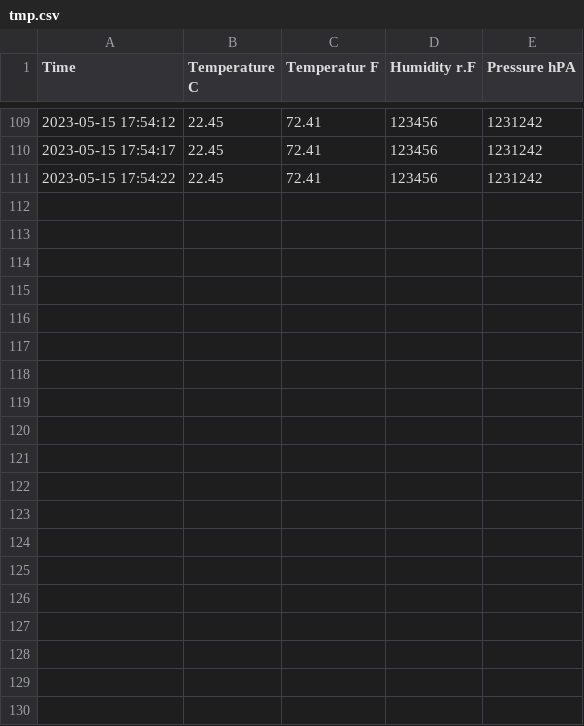
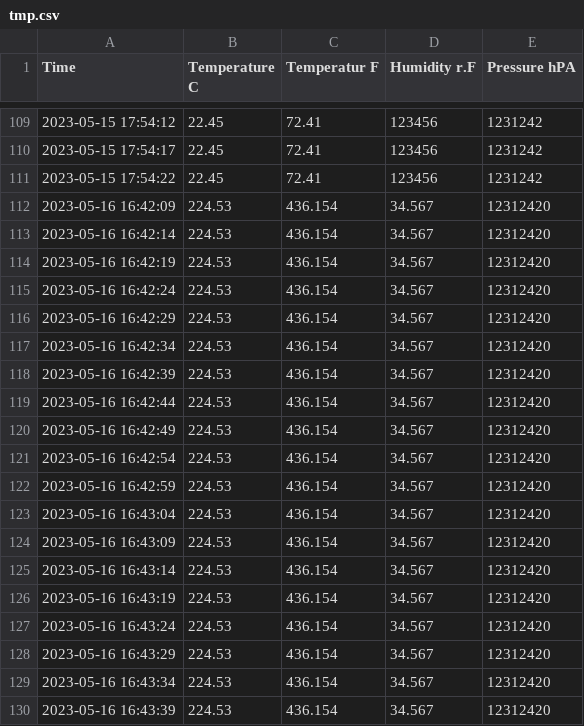
Before and after one commit to LooksLikeThomas/cps-servertemp, a CSV file: tmp.csv, drawn as a sheet; only a part is shown, gaps mark what is left out; the diff covers the shown part only.

```diff
--- a/tmp.csv
+++ b/tmp.csv
@@ -111 +111,20 @@ Time;Temperature C;Temperatur F;Humidity r.F;Pressure hPA
 2023-05-15 17:54:22;22.45;72.41;123456;1231242
+2023-05-16 16:42:09;224.53;436.154;34.567;12312420
+2023-05-16 16:42:14;224.53;436.154;34.567;12312420
+2023-05-16 16:42:19;224.53;436.154;34.567;12312420
+2023-05-16 16:42:24;224.53;436.154;34.567;12312420
+2023-05-16 16:42:29;224.53;436.154;34.567;12312420
+2023-05-16 16:42:34;224.53;436.154;34.567;12312420
+2023-05-16 16:42:39;224.53;436.154;34.567;12312420
+2023-05-16 16:42:44;224.53;436.154;34.567;12312420
+2023-05-16 16:42:49;224.53;436.154;34.567;12312420
+2023-05-16 16:42:54;224.53;436.154;34.567;12312420
+2023-05-16 16:42:59;224.53;436.154;34.567;12312420
+2023-05-16 16:43:04;224.53;436.154;34.567;12312420
+2023-05-16 16:43:09;224.53;436.154;34.567;12312420
+2023-05-16 16:43:14;224.53;436.154;34.567;12312420
+2023-05-16 16:43:19;224.53;436.154;34.567;12312420
+2023-05-16 16:43:24;224.53;436.154;34.567;12312420
+2023-05-16 16:43:29;224.53;436.154;34.567;12312420
+2023-05-16 16:43:34;224.53;436.154;34.567;12312420
+2023-05-16 16:43:39;224.53;436.154;34.567;12312420
```
Also changed, not shown: 16 added rows elsewhere in this file, 6 other files.
